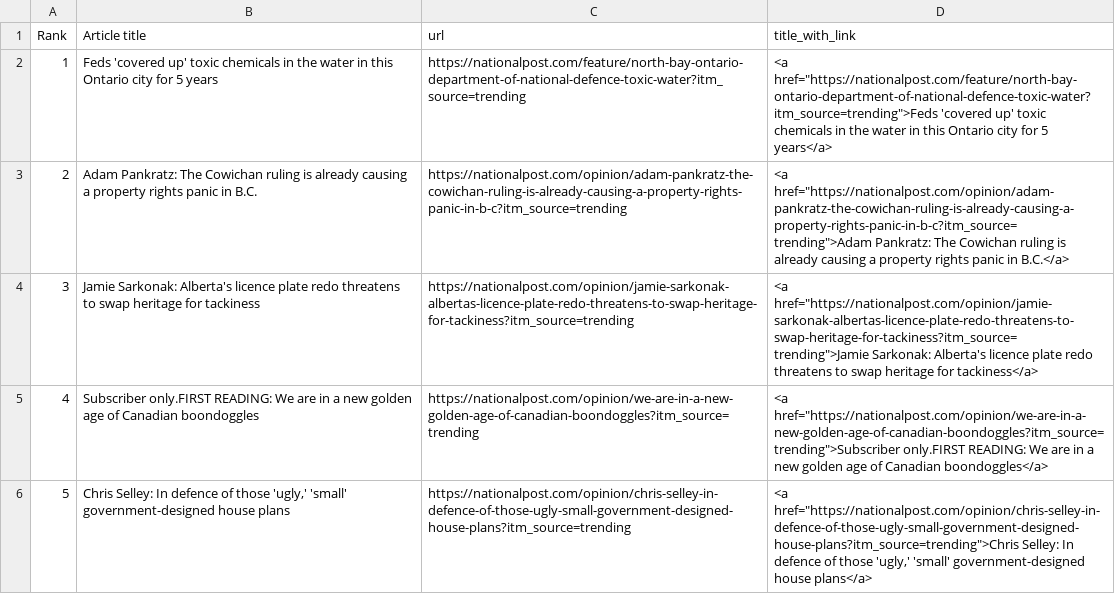
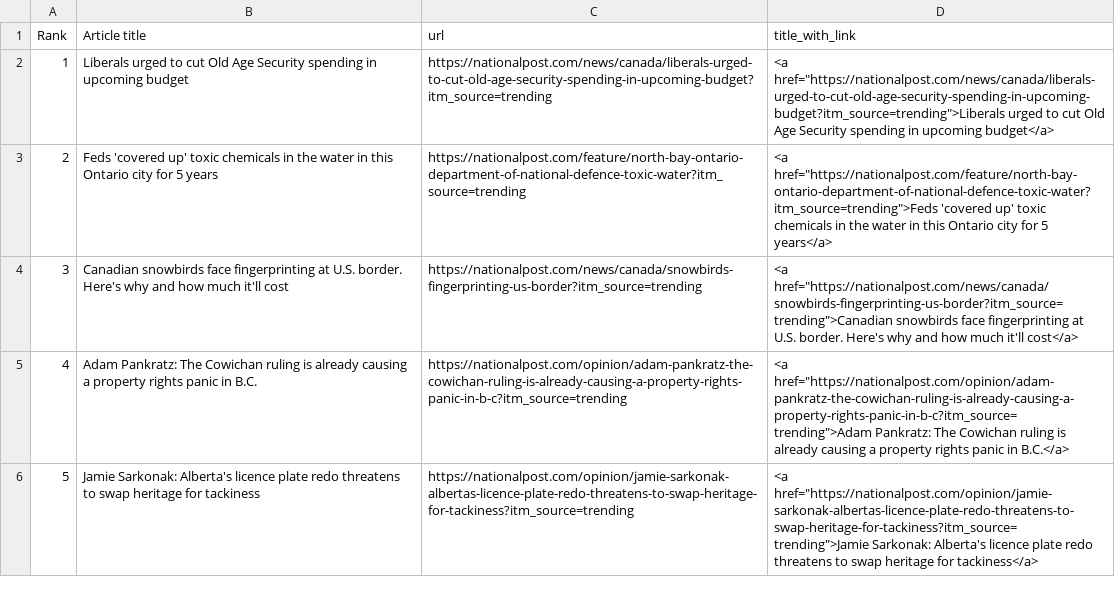
Before and after one commit to caoramckenna/canada-news-trending-stories, a CSV file: NationalPostScrape.csv, drawn as a sheet; removed rows and columns are numbered as before the commit, all else as after; the diff names each change by its address in the sheet, - before the commit and + after, or states it on an @@ line.

```diff
--- a/NationalPostScrape.csv
+++ b/NationalPostScrape.csv
+row 2: 1 | Liberals urged to cut Old Age Security spending in upcoming budget | https://nationalpost.com/news/canada/liberals-urged-to-cut-old-age-security-spending-in-upcoming-budget?itm_source=trending | <a href="https://nationalpost.com/news/canada/liberals-urged-to-cut-old-age-security-spending-in-upcoming-budget?itm_source=trending">Liberals urged to cut Old Age Security spending in upcoming budget</a>
@@ column A (Rank) renumbered between rows 3 and 6 @@
+row 4: 3 | Canadian snowbirds face fingerprinting at U.S. border. Here's why and how much it'll cost | https://nationalpost.com/news/canada/snowbirds-fingerprinting-us-border?itm_source=trending | <a href="https://nationalpost.com/news/canada/snowbirds-fingerprinting-us-border?itm_source=trending">Canadian snowbirds face fingerprinting at U.S. border. Here's why and how much it'll cost</a>
-row 5: 4 | Subscriber only.FIRST READING: We are in a new golden age of Canadian boondoggles | https://nationalpost.com/opinion/we-are-in-a-new-golden-age-of-canadian-boondoggles?itm_source=trending | <a href="https://nationalpost.com/opinion/we-are-in-a-new-golden-age-of-canadian-boondoggles?itm_source=trending">Subscriber only.FIRST READING: We are in a new golden age of Canadian boondoggles</a>
-row 6: 5 | Chris Selley: In defence of those 'ugly,' 'small' government-designed house plans | https://nationalpost.com/opinion/chris-selley-in-defence-of-those-ugly-small-government-designed-house-plans?itm_source=trending | <a href="https://nationalpost.com/opinion/chris-selley-in-defence-of-those-ugly-small-government-designed-house-plans?itm_source=trending">Chris Selley: In defence of those 'ugly,' 'small' government-designed house plans</a>
```
Also changed, not shown: CTVScrape.csv, GlobeAndMailScrape.csv, 4 other files.
